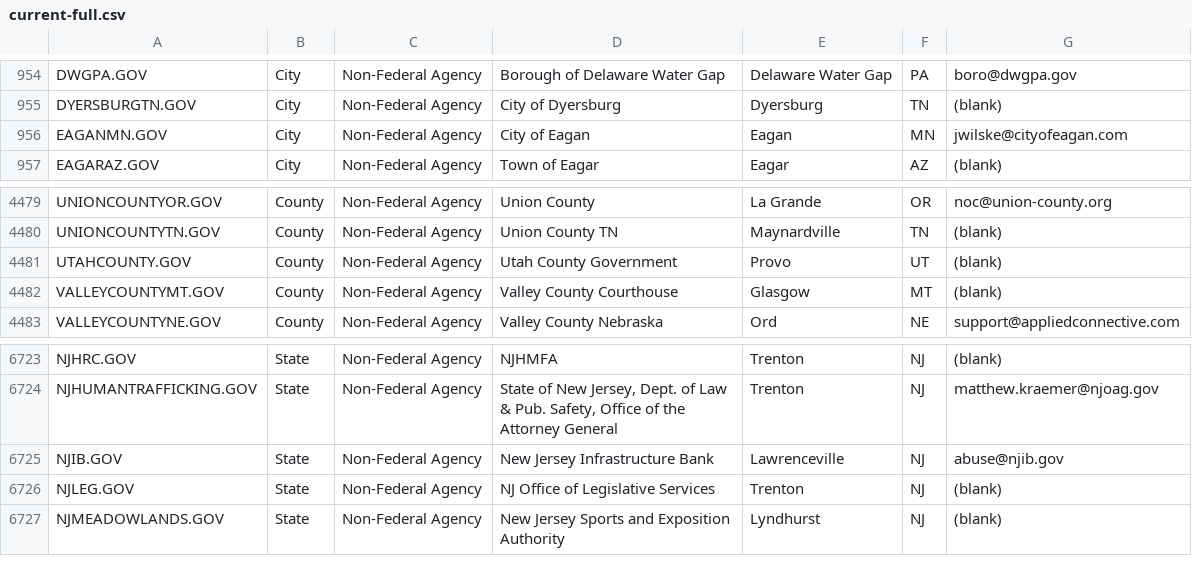
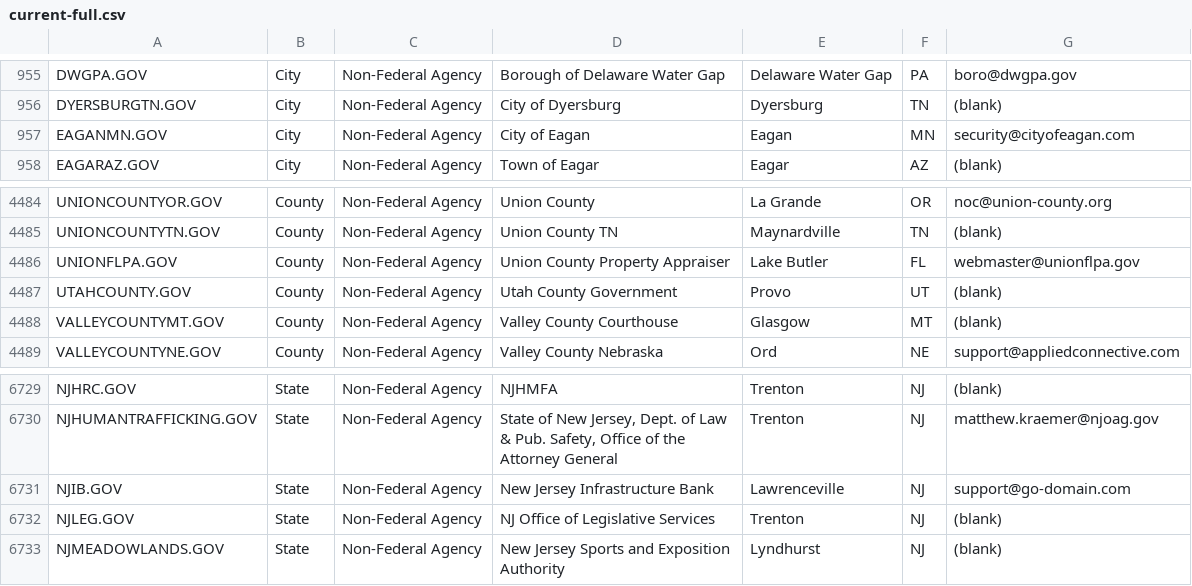
Before and after one commit to cisagov/dotgov-data, a CSV file: current-full.csv, drawn as a sheet; only a part is shown, gaps mark what is left out; the diff covers the shown part only.

Commit message:
Flat: latest data (2022-01-12T06:30:03.288Z) {   "date": "2022-01-12T06:30:03.288Z",   "files": [     {       "name": "current-full.csv",       "deltaBytes": 592,       "source": "https://domains.dotgov.gov/dotgov-web/publicreports/current-full"     }   ] }

```diff
--- a/current-full.csv
+++ b/current-full.csv
@@ -955,3 +956,3 @@ DWGPA.GOV,City,Non-Federal Agency,Borough of Delaware Water Gap,Delaware Water G
 DYERSBURGTN.GOV,City,Non-Federal Agency,City of Dyersburg,Dyersburg,TN,(blank)
-EAGANMN.GOV,City,Non-Federal Agency,City of Eagan,Eagan,MN,jwilske@cityofeagan.com
+EAGANMN.GOV,City,Non-Federal Agency,City of Eagan,Eagan,MN,security@cityofeagan.com
 EAGARAZ.GOV,City,Non-Federal Agency,Town of Eagar,Eagar,AZ,(blank)
@@ -4480,2 +4485,3 @@ UNIONCOUNTYOR.GOV,County,Non-Federal Agency,Union County,La Grande,OR,noc@union-
 UNIONCOUNTYTN.GOV,County,Non-Federal Agency,Union County TN,Maynardville,TN,(blank)
+UNIONFLPA.GOV,County,Non-Federal Agency,Union County Property Appraiser,Lake Butler,FL,webmaster@unionflpa.gov
 UTAHCOUNTY.GOV,County,Non-Federal Agency,Utah County Government,Provo,UT,(blank)
@@ -6724,3 +6730,3 @@ NJHRC.GOV,State,Non-Federal Agency,NJHMFA,Trenton,NJ,(blank)
 NJHUMANTRAFFICKING.GOV,State,Non-Federal Agency,"State of New Jersey, Dept. of Law & Pub. Safety, Office of the Attorney General",Trenton,NJ,matthew.kraemer@njoag.gov
-NJIB.GOV,State,Non-Federal Agency,New Jersey Infrastructure Bank,Lawrenceville,NJ,abuse@njib.gov
+NJIB.GOV,State,Non-Federal Agency,New Jersey Infrastructure Bank,Lawrenceville,NJ,support@go-domain.com
 NJLEG.GOV,State,Non-Federal Agency,NJ Office of Legislative Services,Trenton,NJ,(blank)
```
Also changed, not shown: 5 added rows elsewhere in this file.
